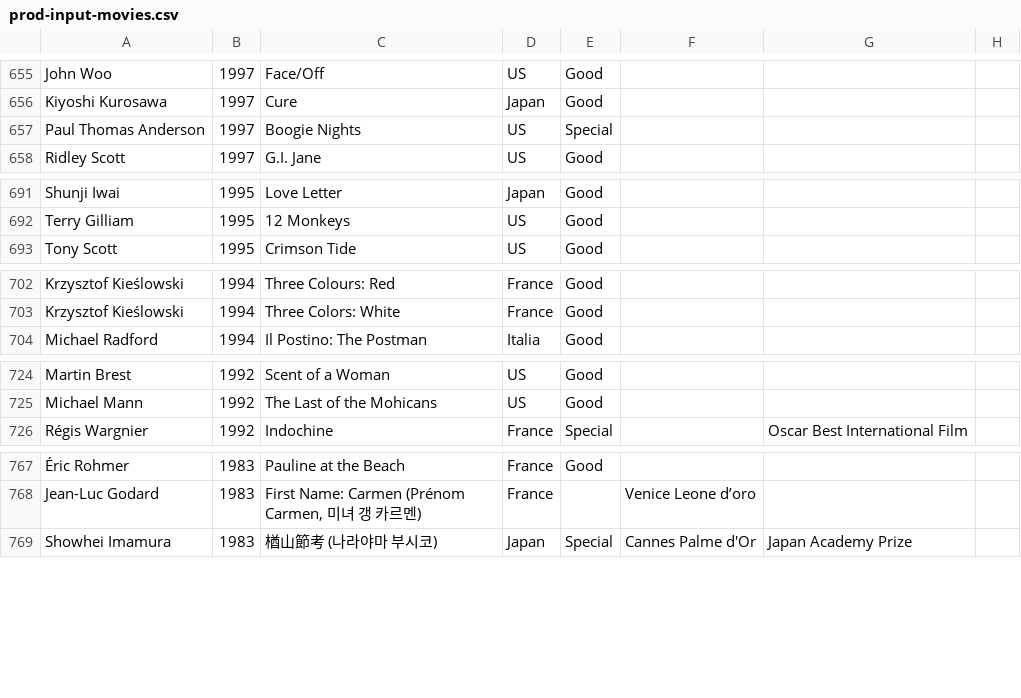
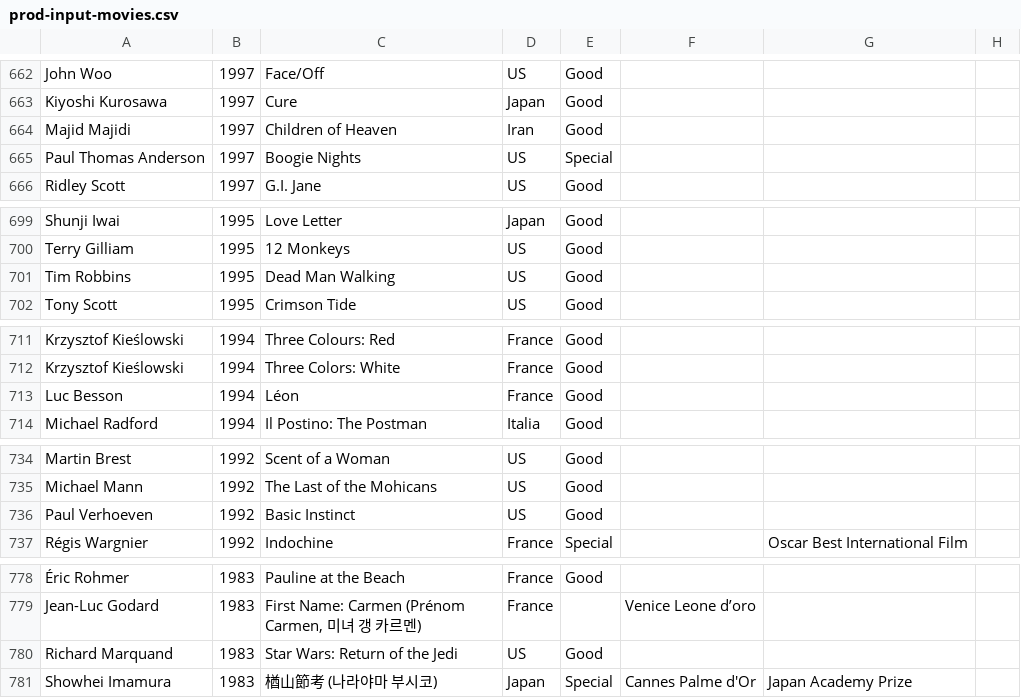
Before and after one commit to nambin/movie-data-manager, a CSV file: prod-input-movies.csv, drawn as a sheet; only a part is shown, gaps mark what is left out; the diff covers the shown part only; the diff names each change by its address in the sheet, - before the commit and + after, or states it on an @@ line.

```diff
--- a/prod-input-movies.csv
+++ b/prod-input-movies.csv
+row 664: Majid Majidi | 1997 | Children of Heaven | Iran | Good
+row 701: Tim Robbins | 1995 | Dead Man Walking | US | Good
+row 713: Luc Besson | 1994 | Léon | France | Good
+row 736: Paul Verhoeven | 1992 | Basic Instinct | US | Good
+row 780: Richard Marquand | 1983 | Star Wars: Return of the Jedi | US | Good
```
Also changed, not shown: 9 added rows and 1 moved row elsewhere in this file, 2 other files.
